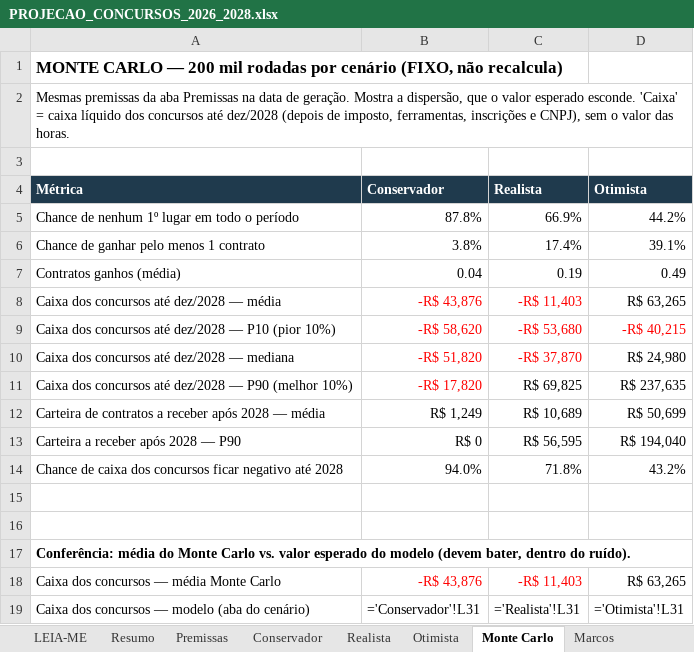
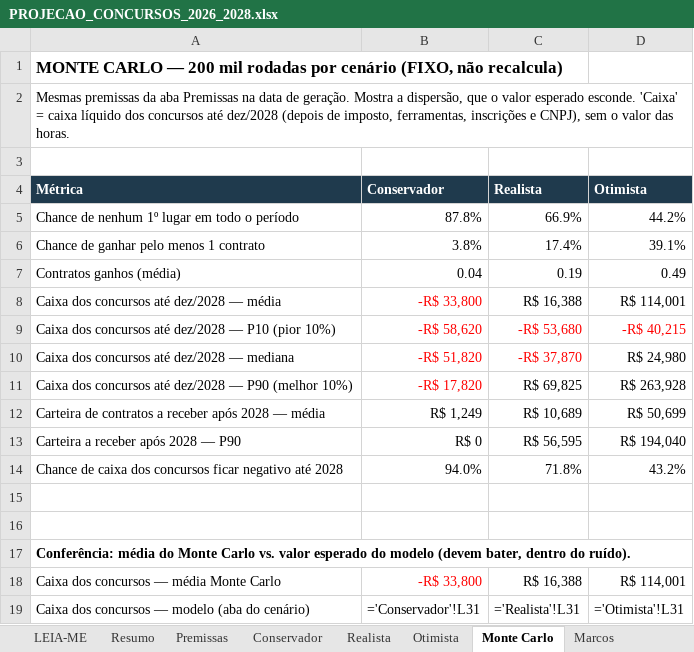
Before and after one commit to erickvilhena04-sudo/djan-arquiteto, an Excel workbook: concursos/PROJECAO_CONCURSOS_2026_2028.xlsx, sheet Monte Carlo, drawn as a sheet; values as stored, in another font and other column widths than the file's, no borders; formulas without a stored value are shown as written; the diff names each change by its address in the sheet, - before the commit and + after, or states it on an @@ line.

```diff
--- a/concursos/PROJECAO_CONCURSOS_2026_2028.xlsx (sheet Monte Carlo)
+++ b/concursos/PROJECAO_CONCURSOS_2026_2028.xlsx (sheet Monte Carlo)
-B8 (Conservador): -R$ 43,876
+B8 (Conservador): -R$ 33,800
-C8 (Realista): -R$ 11,403
+C8 (Realista): R$ 16,388
-C8 text colour: #FF0000
+C8 text colour: black
-D8 (Otimista): R$ 63,265
+D8 (Otimista): R$ 114,001
-D11 (Otimista): R$ 237,635
+D11 (Otimista): R$ 263,928
-B18 (Conservador): -R$ 43,876
+B18 (Conservador): -R$ 33,800
-C18 (Realista): -R$ 11,403
+C18 (Realista): R$ 16,388
-C18 text colour: #FF0000
+C18 text colour: black
-D18 (Otimista): R$ 63,265
+D18 (Otimista): R$ 114,001
```
Also changed, not shown: sheet Realista, sheet Otimista, sheet Conservador, sheet Premissas.
